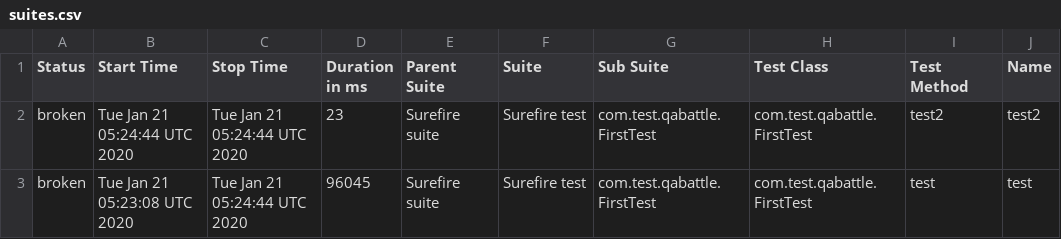
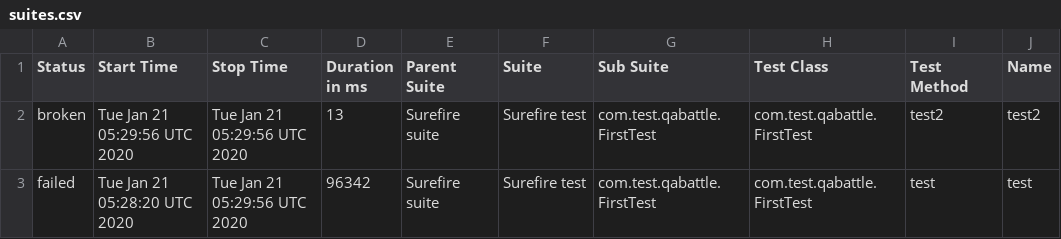
Before and after one commit to DenisKozachok/qabattle-selenide, a CSV file: data/suites.csv, drawn as a sheet; only a part is shown; the diff names each change by its address in the sheet, - before the commit and + after, or states it on an @@ line.

```diff
--- a/data/suites.csv
+++ b/data/suites.csv
-B2 (Start Time): Tue Jan 21 05:24:44 UTC 2020
+B2 (Start Time): Tue Jan 21 05:29:56 UTC 2020
-C2:C3 (Stop Time): Tue Jan 21 05:24:44 UTC 2020
+C2:C3 (Stop Time): Tue Jan 21 05:29:56 UTC 2020
-D2 (Duration in ms): 23
+D2 (Duration in ms): 13
-A3 (Status): broken
+A3 (Status): failed
-B3 (Start Time): Tue Jan 21 05:23:08 UTC 2020
+B3 (Start Time): Tue Jan 21 05:28:20 UTC 2020
-D3 (Duration in ms): 96045
+D3 (Duration in ms): 96342
```
Also changed, not shown: 28 other files.
